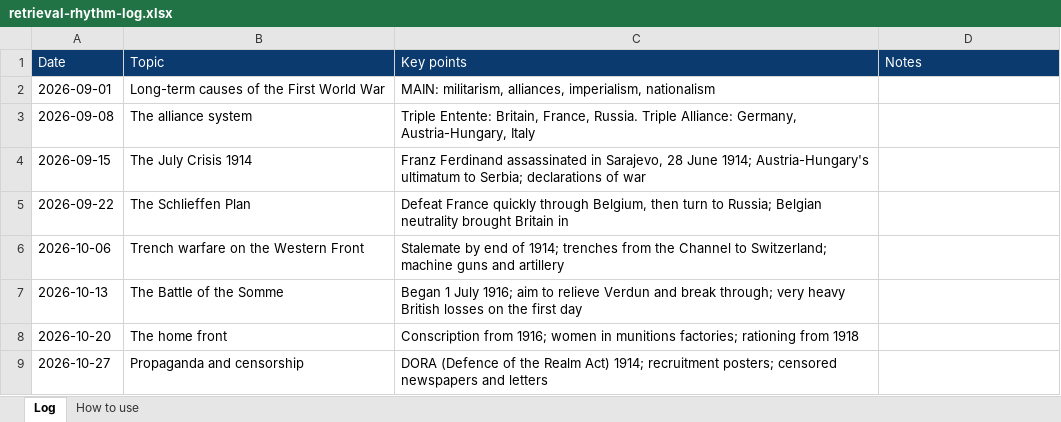
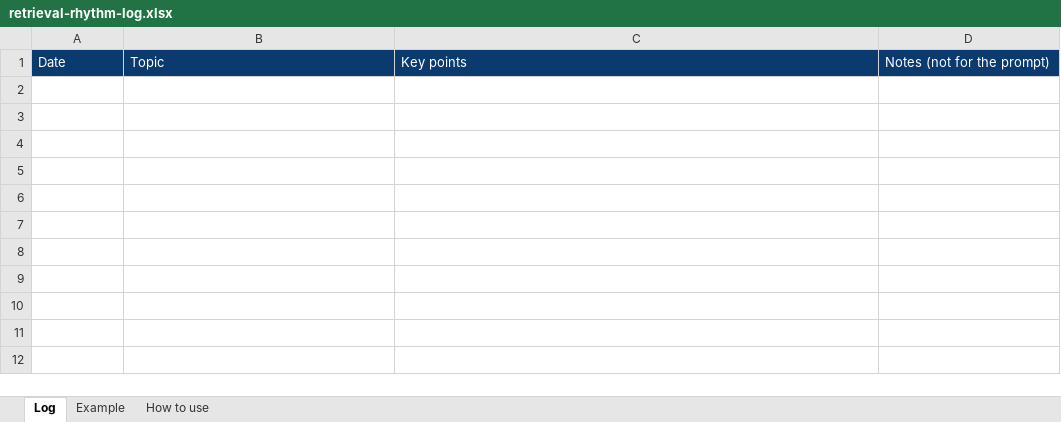
Before and after one commit to volleybollar/choosewise-education, an Excel workbook: assets/downloads/retrieval-rhythm-log.xlsx, sheet Log, drawn as a sheet; values as stored, in another font and other column widths than the file's, no borders; the diff names each change by its address in the sheet, - before the commit and + after, or states it on an @@ line.

```diff
--- a/assets/downloads/retrieval-rhythm-log.xlsx (sheet Log)
+++ b/assets/downloads/retrieval-rhythm-log.xlsx (sheet Log)
+sheet tab: Example
-D1: Notes
+D1: Notes (not for the prompt)
-row 2: 2026-09-01 | Long-term causes of the First World War | MAIN: militarism, alliances, imperialism, nationalism
-row 3: 2026-09-08 | The alliance system | Triple Entente: Britain, France, Russia. Triple Alliance: Germany, Austria-Hungary, Italy
-row 4: 2026-09-15 | The July Crisis 1914 | Franz Ferdinand assassinated in Sarajevo, 28 June 1914; Austria-Hungary's ultimatum to Serbia; declarations of war
-row 5: 2026-09-22 | The Schlieffen Plan | Defeat France quickly through Belgium, then turn to Russia; Belgian neutrality brought Britain in
-row 6: 2026-10-06 | Trench warfare on the Western Front | Stalemate by end of 1914; trenches from the Channel to Switzerland; machine guns and artillery
-row 7: 2026-10-13 | The Battle of the Somme | Began 1 July 1916; aim to relieve Verdun and break through; very heavy British losses on the first day
-row 8: 2026-10-20 | The home front | Conscription from 1916; women in munitions factories; rationing from 1918
-row 9: 2026-10-27 | Propaganda and censorship | DORA (Defence of the Realm Act) 1914; recruitment posters; censored newspapers and letters
```
Also changed, not shown: sheet How to use, 12 other files.
